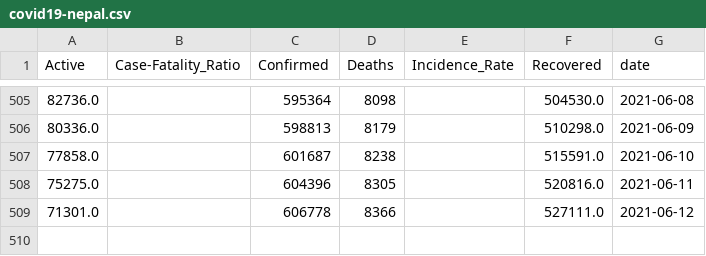
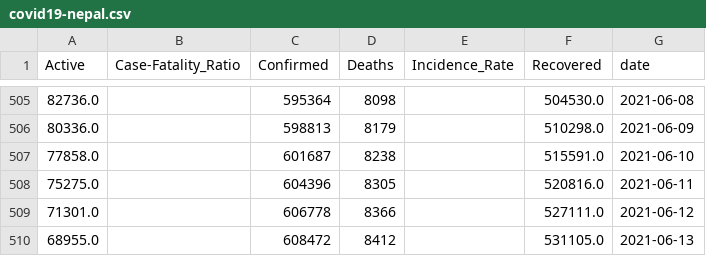
Before and after one commit to divyamani1/COVID19-Nepal, a CSV file: covid19-nepal.csv, drawn as a sheet; only a part is shown, gaps mark what is left out; the diff names each change by its address in the sheet, - before the commit and + after, or states it on an @@ line.

Commit message:
Update dataset (12-31-2020)

```diff
--- a/covid19-nepal.csv
+++ b/covid19-nepal.csv
+row 510: 68955.0 |  | 608472 | 8412 |  | 531105.0 | 2021-06-13
```
